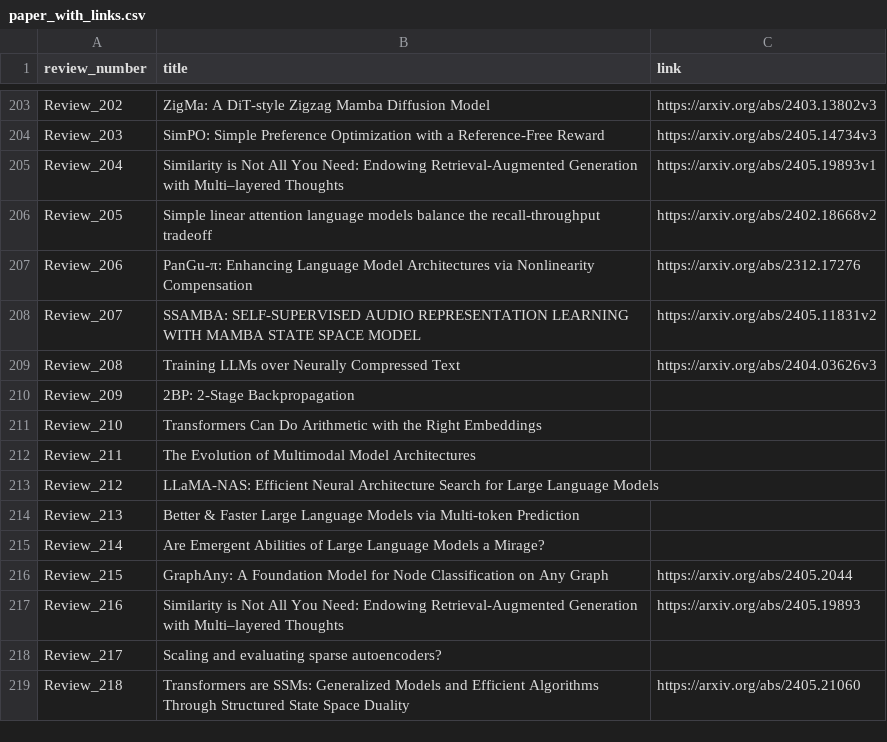
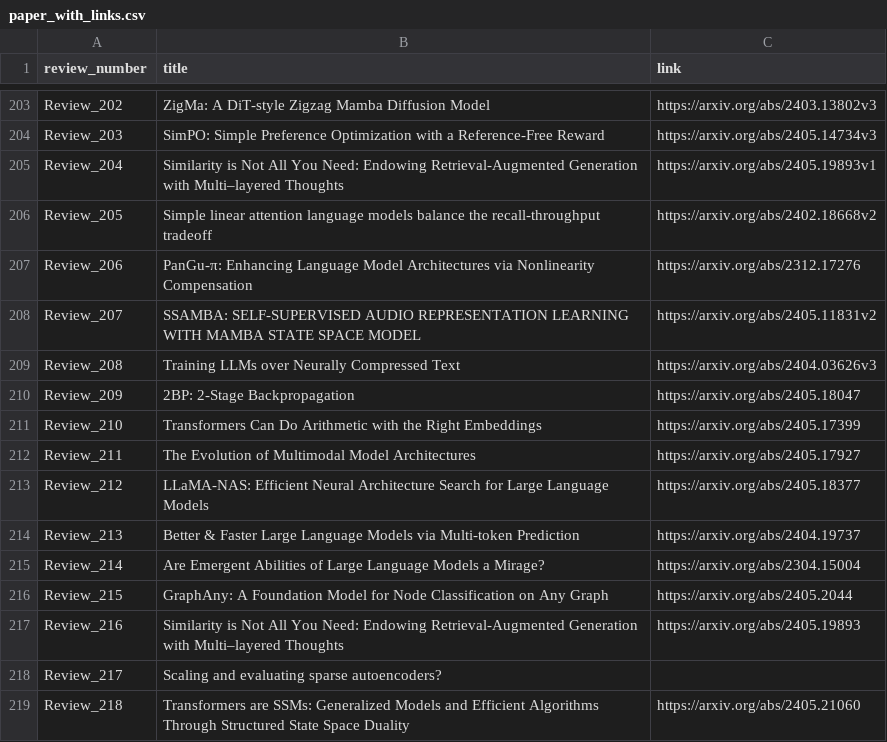
Before and after one commit to disouzam/merlihson-scientific-resources, a CSV file: mike-paper-reviews-all/reviews_metadata/paper_with_links.csv, drawn as a sheet; only a part is shown, gaps mark what is left out.

```diff
--- a/mike-paper-reviews-all/reviews_metadata/paper_with_links.csv
+++ b/mike-paper-reviews-all/reviews_metadata/paper_with_links.csv
@@ -209,8 +209,8 @@ Review_207,SSAMBA: SELF-SUPERVISED AUDIO REPRESENTATION LEARNING WITH MAMBA STAT
 Review_208,Training LLMs over Neurally Compressed Text,https://arxiv.org/abs/2404.03626v3
-Review_209,2BP: 2-Stage Backpropagation,
-Review_210,Transformers Can Do Arithmetic with the Right Embeddings,
-Review_211,The Evolution of Multimodal Model Architectures,
-Review_212,LLaMA-NAS: Efficient Neural Architecture Search for Large Language Models,
-Review_213,Better & Faster Large Language Models via Multi-token Prediction,
-Review_214,Are Emergent Abilities of Large Language Models a Mirage?,
+Review_209,2BP: 2-Stage Backpropagation,https://arxiv.org/abs/2405.18047
+Review_210,Transformers Can Do Arithmetic with the Right Embeddings,https://arxiv.org/abs/2405.17399
+Review_211,The Evolution of Multimodal Model Architectures,https://arxiv.org/abs/2405.17927
+Review_212,LLaMA-NAS: Efficient Neural Architecture Search for Large Language Models,https://arxiv.org/abs/2405.18377
+Review_213,Better & Faster Large Language Models via Multi-token Prediction,https://arxiv.org/abs/2404.19737
+Review_214,Are Emergent Abilities of Large Language Models a Mirage?,https://arxiv.org/abs/2304.15004
 Review_215,GraphAny: A Foundation Model for Node Classification on Any Graph,https://arxiv.org/abs/2405.2044
```
Also changed, not shown: 6 other files.
